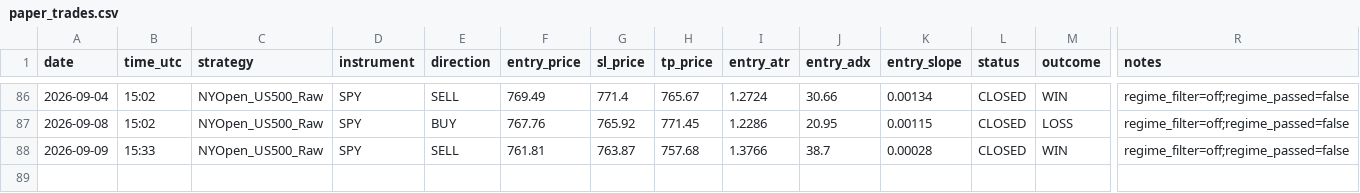
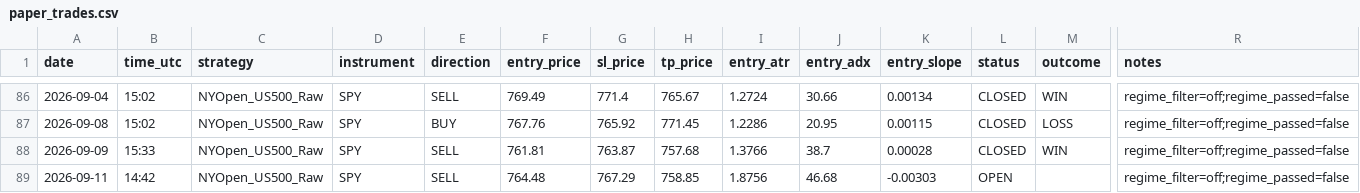
Before and after one commit to Davidtar12/paper-trader, a CSV file: paper_trades.csv, drawn as a sheet; only a part is shown, gaps mark what is left out; rows hold the shown columns only; the diff names each change by its address in the sheet, - before the commit and + after, or states it on an @@ line.

Commit message:
signals: 2026-09-11 14:42 UTC

```diff
--- a/paper_trades.csv
+++ b/paper_trades.csv
+row 89: 2026-09-11 | 14:42 | NYOpen_US500_Raw | SPY | SELL | 764.48 | 767.29 | 758.85 | 1.8756 | 46.68 | -0.00303 | OPEN |  | regime_filter=off;regime_passed=false
```
